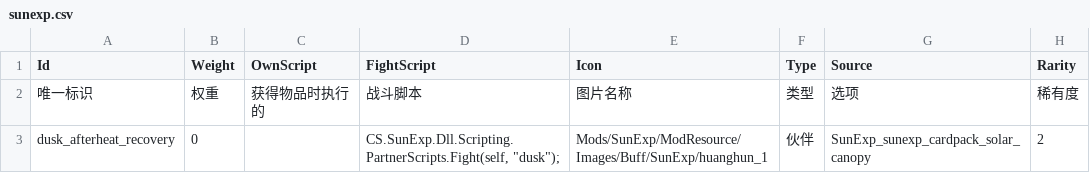
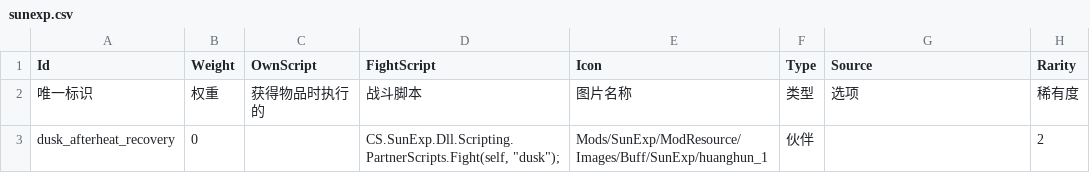
Before and after one commit to AuraKaliya/apocalyptic-journey-mod-SunExp, a CSV file: SunExp/Data/Blessing/sunexp.csv, drawn as a sheet.

```diff
--- a/SunExp/Data/Blessing/sunexp.csv
+++ b/SunExp/Data/Blessing/sunexp.csv
@@ -2,2 +2,2 @@
 唯一标识,权重,获得物品时执行的,战斗脚本,图片名称,类型,选项,稀有度
-dusk_afterheat_recovery,0,,"CS.SunExp.Dll.Scripting.PartnerScripts.Fight(self, ""dusk"");",Mods/SunExp/ModResource/Images/Buff/SunExp/huanghun_1,伙伴,SunExp_sunexp_cardpack_solar_canopy,2
+dusk_afterheat_recovery,0,,"CS.SunExp.Dll.Scripting.PartnerScripts.Fight(self, ""dusk"");",Mods/SunExp/ModResource/Images/Buff/SunExp/huanghun_1,伙伴,,2
```
Also changed, not shown: SunExp/Data/Buff/sunexp.csv, SunExp/Text/Buff/sunexp.csv, 12 other files.
